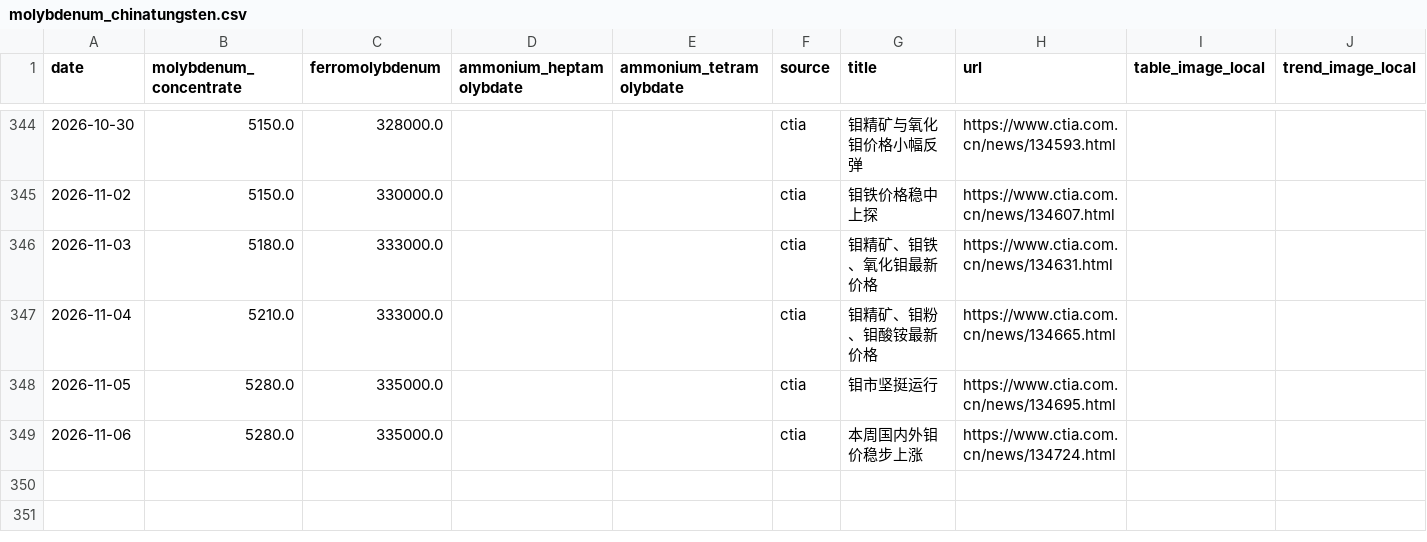
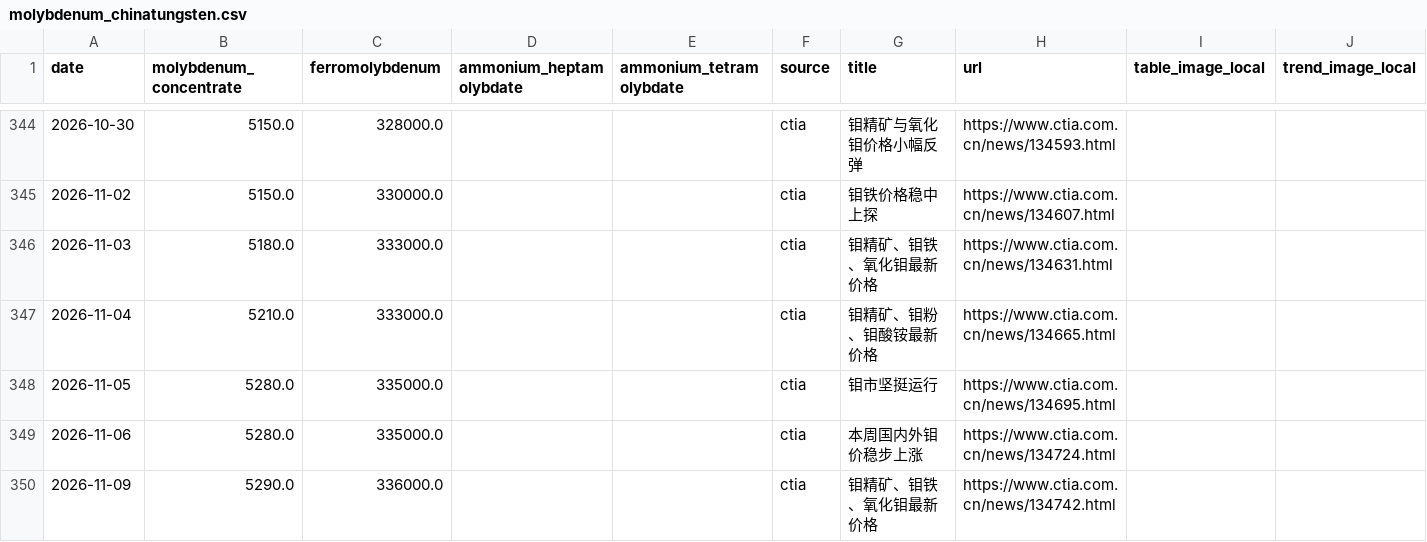
Before and after one commit to Henrywzh/alternative-data, a CSV file: data/raw/minerals_signal_data/molybdenum_chinatungsten.csv, drawn as a sheet; only a part is shown, gaps mark what is left out; the diff names each change by its address in the sheet, - before the commit and + after, or states it on an @@ line.

```diff
--- a/data/raw/minerals_signal_data/molybdenum_chinatungsten.csv
+++ b/data/raw/minerals_signal_data/molybdenum_chinatungsten.csv
+row 350: 2026-11-09 | 5290.0 | 336000.0 |  |  | ctia | 钼精矿、钼铁、氧化钼最新价格 | https://www.ctia.com.cn/news/134742.html
```
Also changed, not shown: data/raw/minerals_signal_data/tungsten_chinatungsten.csv, 2 other files.
